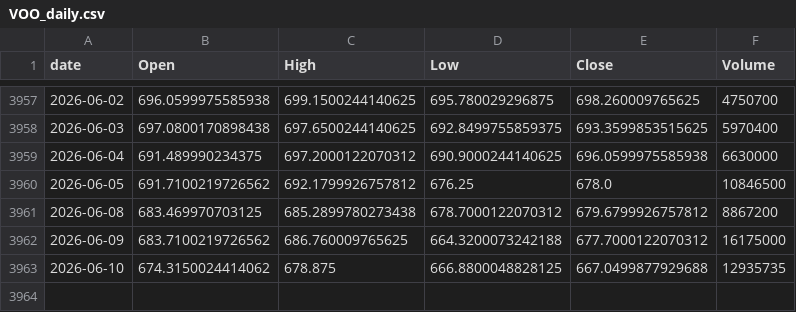
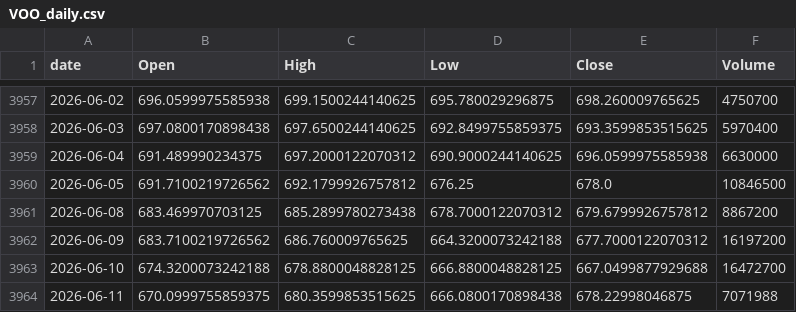
Before and after one commit to jeencare/sp500-strategy, a CSV file: data/VOO_daily.csv, drawn as a sheet; only a part is shown, gaps mark what is left out.

```diff
--- a/data/VOO_daily.csv
+++ b/data/VOO_daily.csv
@@ -3961,3 +3961,4 @@
 2026-06-08,683.469970703125,685.2899780273438,678.7000122070312,679.6799926757812,8867200
-2026-06-09,683.7100219726562,686.760009765625,664.3200073242188,677.7000122070312,16175000
-2026-06-10,674.3150024414062,678.875,666.8800048828125,667.0499877929688,12935735
+2026-06-09,683.7100219726562,686.760009765625,664.3200073242188,677.7000122070312,16197200
+2026-06-10,674.3200073242188,678.8800048828125,666.8800048828125,667.0499877929688,16472700
+2026-06-11,670.0999755859375,680.3599853515625,666.0800170898438,678.22998046875,7071988
```
Also changed, not shown: data/IVV_daily.csv, data/QLD_daily.csv, 10 other files.
